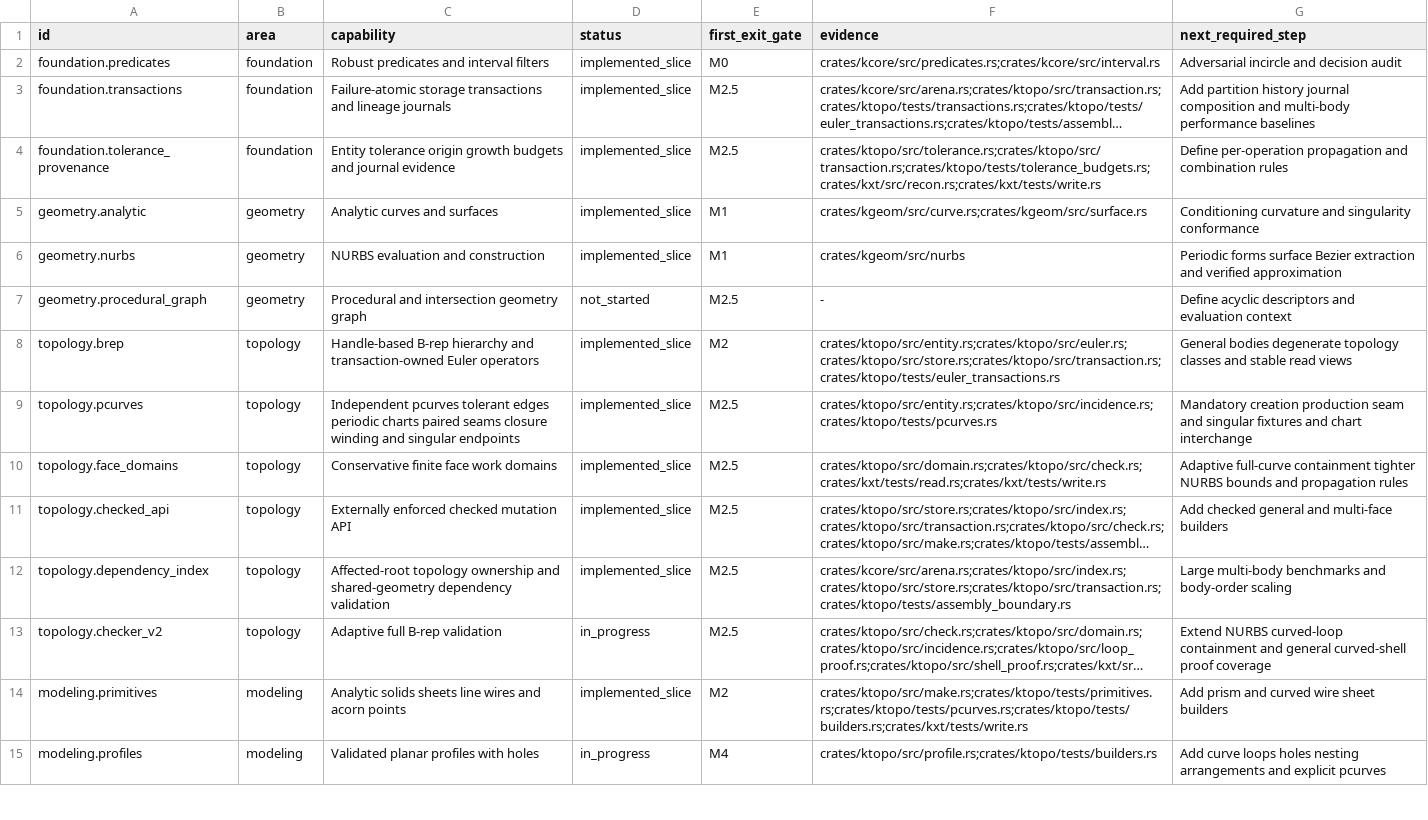
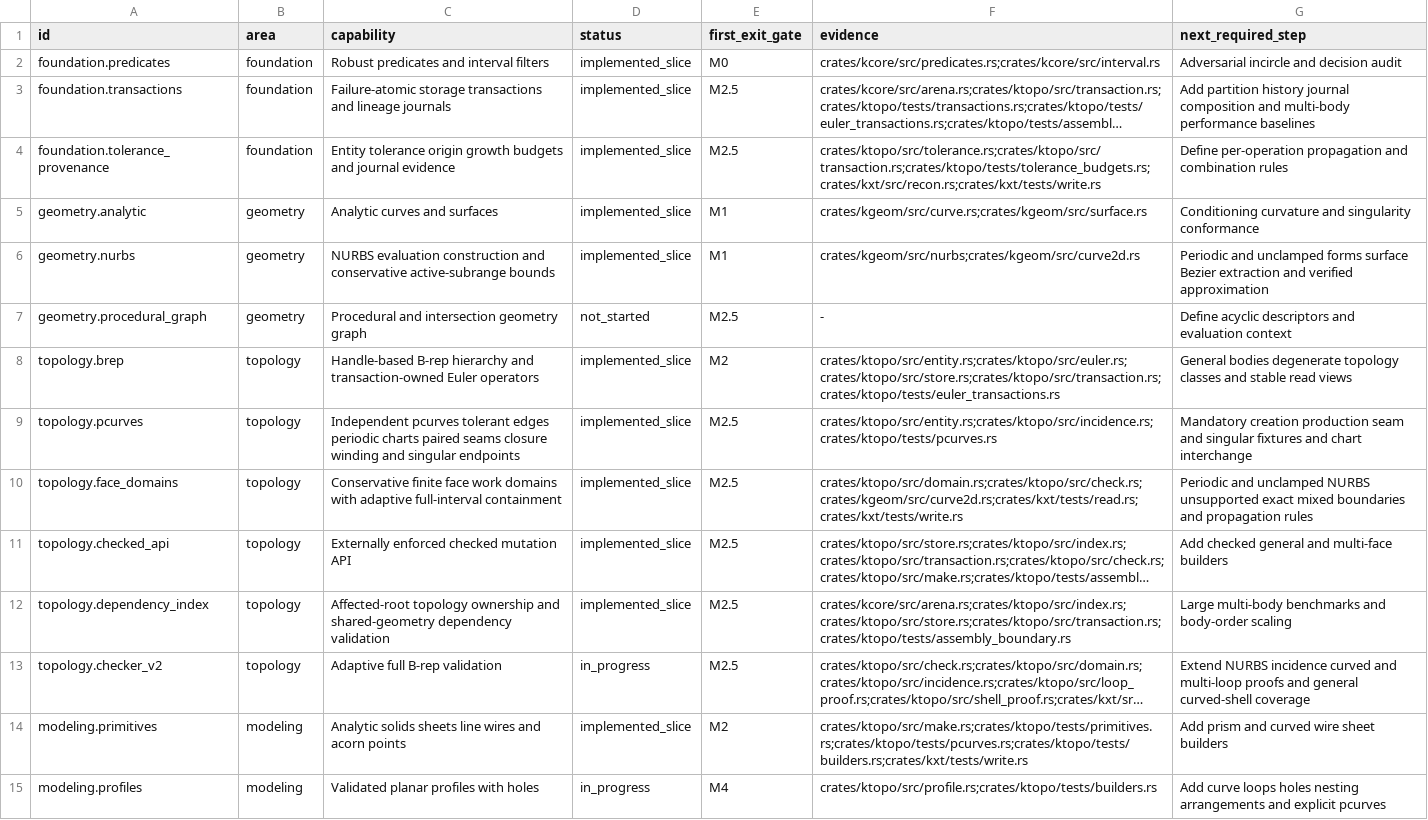
Before and after one commit to josephbajor/geocore, a TSV file: docs/kernel-support.tsv, drawn as a sheet; only a part is shown; long unchanged cells end in …; the diff names each change by its address in the sheet, - before the commit and + after, or states it on an @@ line.

Commit message:
Certify active NURBS face domains

```diff
--- a/docs/kernel-support.tsv
+++ b/docs/kernel-support.tsv
-C6 (capability): NURBS evaluation and construction
+C6 (capability): NURBS evaluation construction and conservative active-subrange bounds
-F6 (evidence): crates/kgeom/src/nurbs
+F6 (evidence): crates/kgeom/src/nurbs;crates/kgeom/src/curve2d.rs
-G6 (next_required_step): Periodic forms surface…
+G6 (next_required_step): Periodic and unclamped forms surface…
-C10 (capability): …work domains
+C10 (capability): …work domains with adaptive full-interval containment
-F10 (evidence): crates/ktopo/src/domain.rs;crates/ktopo/src/check.rs;crates/kxt/tests/read.rs;crates/kxt/tests/write.rs
+F10 (evidence): crates/ktopo/src/domain.rs;crates/ktopo/src/check.rs;crates/kgeom/src/curve2d.rs;crates/kxt/tests/read.rs;crates/kxt/tests/write.rs
-G10 (next_required_step): Adaptive full-curve containment tighter NURBS bounds and propagation…
+G10 (next_required_step): Periodic and unclamped NURBS unsupported exact mixed boundaries and propagation…
-G13 (next_required_step): Extend NURBS curved-loop containment and general curved-shell proof coverage
+G13 (next_required_step): Extend NURBS incidence curved and multi-loop proofs and general curved-shell coverage
```
Also changed, not shown: 10 other files.
